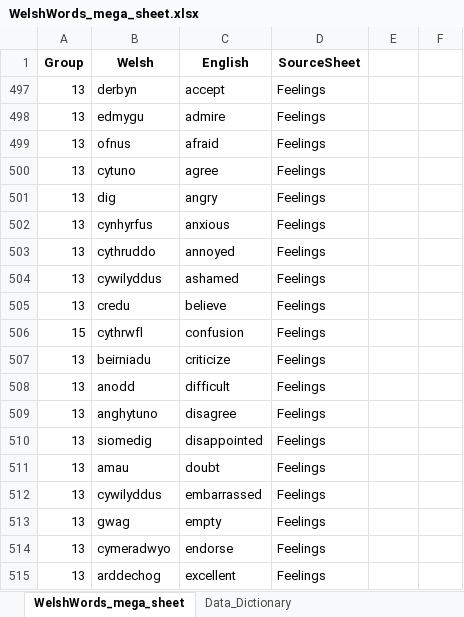
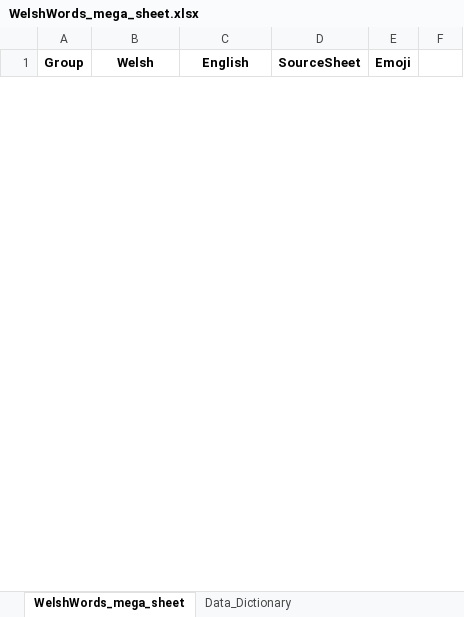
Before and after one commit to GarethHarcombe/1000-words, an Excel workbook: data/welsh word/WelshWords_mega_sheet.xlsx, sheet WelshWords_mega_sheet, drawn as a sheet; only a part is shown; values as stored, in another font and other column widths than the file's, no borders; removed rows and columns are numbered as before the commit, all else as after; the diff covers the shown part only; the diff names each change by its address in the sheet, - before the commit and + after, or states it on an @@ line.

Commit message:
wip: content updates

```diff
--- a/data/welsh word/WelshWords_mega_sheet.xlsx (sheet WelshWords_mega_sheet)
+++ b/data/welsh word/WelshWords_mega_sheet.xlsx (sheet WelshWords_mega_sheet)
-E1: (empty)
+E1: Emoji
@@ row 497 hidden: 13 | derbyn | accept | Feelings @@
@@ row 498 hidden: 13 | edmygu | admire | Feelings @@
@@ row 499 hidden: 13 | ofnus | afraid | Feelings @@
@@ row 500 hidden: 13 | cytuno | agree | Feelings @@
@@ row 501 hidden: 13 | dig | angry | Feelings @@
@@ row 502 hidden: 13 | cynhyrfus | anxious | Feelings @@
@@ row 503 hidden: 13 | cythruddo | annoyed | Feelings @@
@@ row 504 hidden: 13 | cywilyddus | ashamed | Feelings @@
@@ row 505 hidden: 13 | credu | believe | Feelings @@
@@ row 506 hidden: 15 | cythrwfl | confusion | Feelings @@
@@ row 507 hidden: 13 | beirniadu | criticize | Feelings @@
@@ row 508 hidden: 13 | anodd | difficult | Feelings @@
@@ row 509 hidden: 13 | anghytuno | disagree | Feelings @@
@@ row 510 hidden: 13 | siomedig | disappointed | Feelings @@
@@ row 511 hidden: 13 | amau | doubt | Feelings @@
@@ row 512 hidden: 13 | cywilyddus | embarrassed | Feelings @@
@@ row 513 hidden: 13 | gwag | empty | Feelings @@
@@ row 514 hidden: 13 | cymeradwyo | endorse | Feelings @@
@@ row 515 hidden: 13 | arddechog | excellent | Feelings @@
```
Also changed, not shown: 69 hidden or unhidden rows elsewhere in this sheet, sheet Data_Dictionary, formulas that keep their value, hidden cells.
